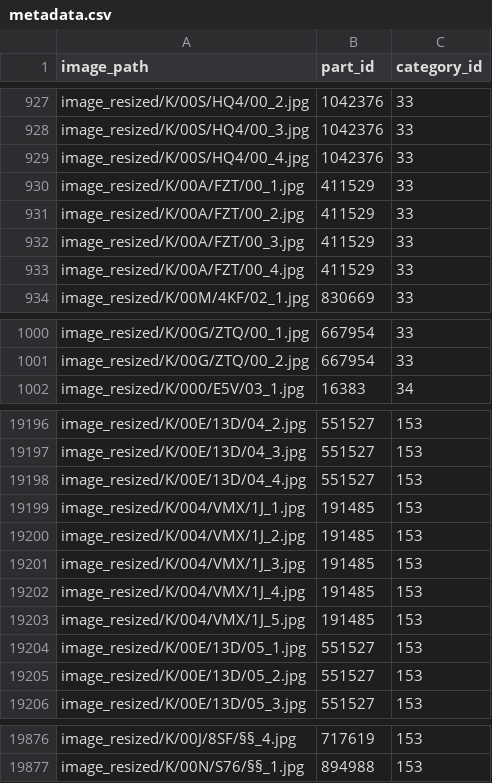
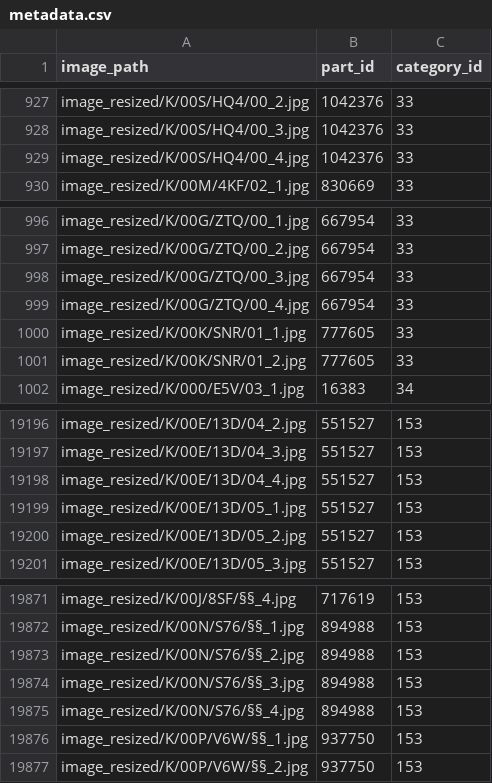
Before and after one commit to andyts93/ai-image-recognition, a CSV file: data/metadata.csv, drawn as a sheet; only a part is shown, gaps mark what is left out; the diff covers the shown part only.

```diff
--- a/data/metadata.csv
+++ b/data/metadata.csv
@@ -929,6 +929,2 @@ image_resized/K/00S/HQ4/00_3.jpg,1042376,33
 image_resized/K/00S/HQ4/00_4.jpg,1042376,33
-image_resized/K/00A/FZT/00_1.jpg,411529,33
-image_resized/K/00A/FZT/00_2.jpg,411529,33
-image_resized/K/00A/FZT/00_3.jpg,411529,33
-image_resized/K/00A/FZT/00_4.jpg,411529,33
 image_resized/K/00M/4KF/02_1.jpg,830669,33
@@ -1001,2 +997,6 @@ image_resized/K/00G/ZTQ/00_1.jpg,667954,33
 image_resized/K/00G/ZTQ/00_2.jpg,667954,33
+image_resized/K/00G/ZTQ/00_3.jpg,667954,33
+image_resized/K/00G/ZTQ/00_4.jpg,667954,33
+image_resized/K/00K/SNR/01_1.jpg,777605,33
+image_resized/K/00K/SNR/01_2.jpg,777605,33
 image_resized/K/000/E5V/03_1.jpg,16383,34
@@ -19198,7 +19198,2 @@ image_resized/K/00E/13D/04_3.jpg,551527,153
 image_resized/K/00E/13D/04_4.jpg,551527,153
-image_resized/K/004/VMX/1J_1.jpg,191485,153
-image_resized/K/004/VMX/1J_2.jpg,191485,153
-image_resized/K/004/VMX/1J_3.jpg,191485,153
-image_resized/K/004/VMX/1J_4.jpg,191485,153
-image_resized/K/004/VMX/1J_5.jpg,191485,153
 image_resized/K/00E/13D/05_1.jpg,551527,153
@@ -19877 +19872,6 @@ image_resized/K/00J/8SF/§§_4.jpg,717619,153
 image_resized/K/00N/S76/§§_1.jpg,894988,153
+image_resized/K/00N/S76/§§_2.jpg,894988,153
+image_resized/K/00N/S76/§§_3.jpg,894988,153
+image_resized/K/00N/S76/§§_4.jpg,894988,153
+image_resized/K/00P/V6W/§§_1.jpg,937750,153
+image_resized/K/00P/V6W/§§_2.jpg,937750,153
```
Also changed, not shown: 24 added rows and 24 removed rows elsewhere in this file, 1 other file.
